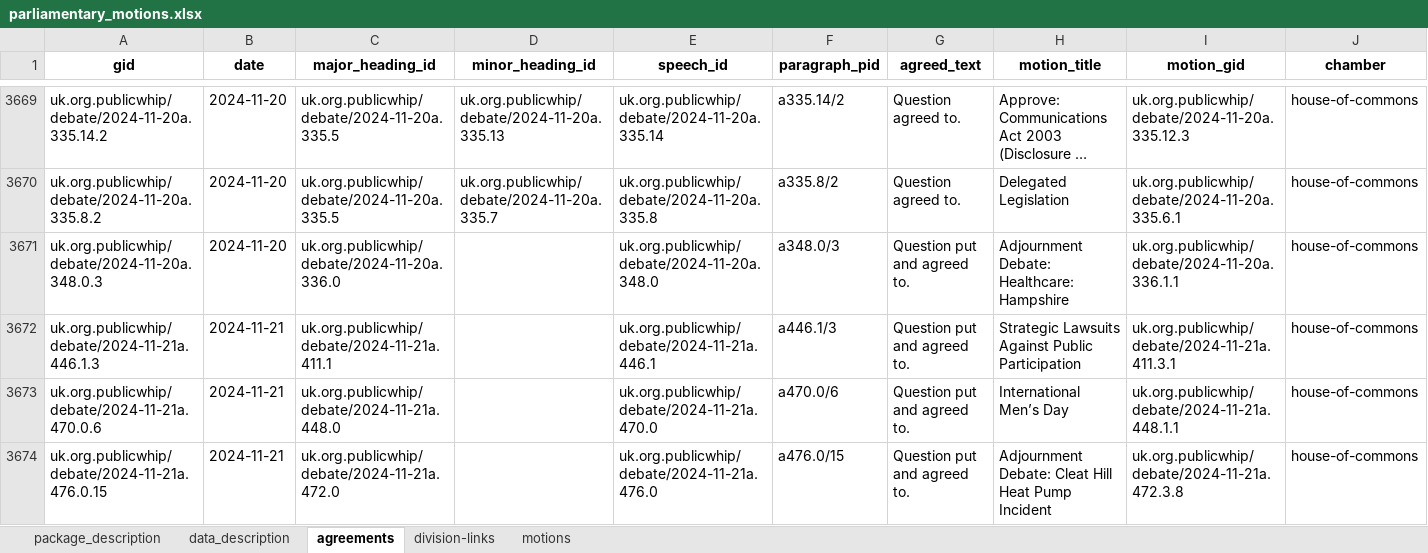
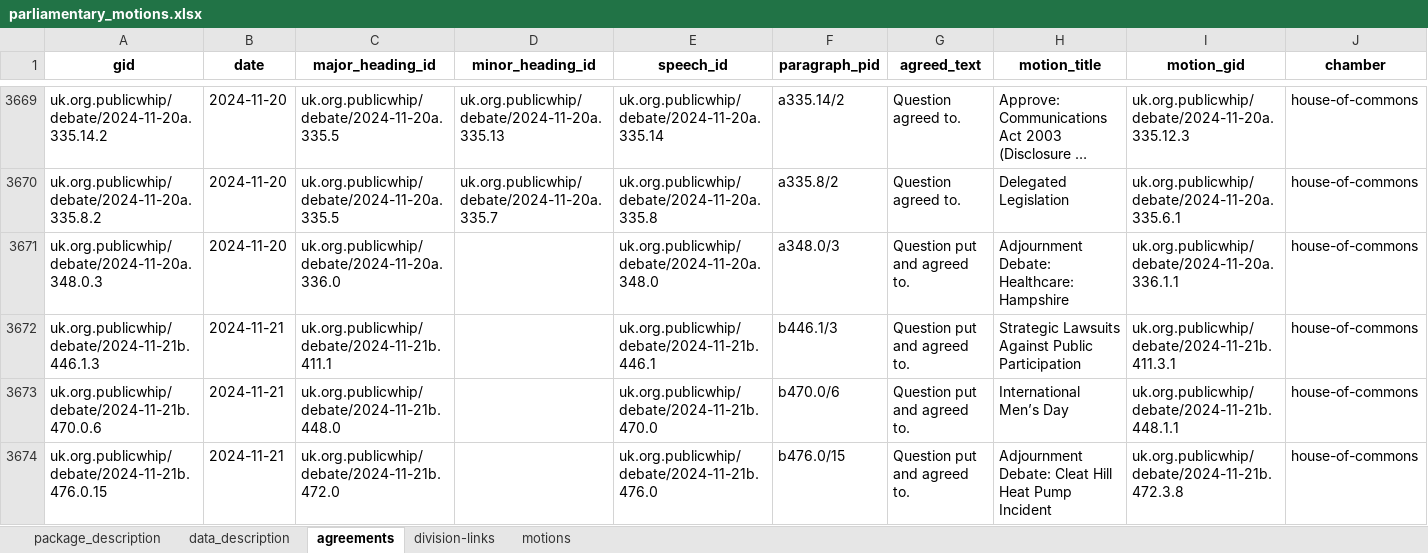
Before and after one commit to mysociety/parl-motion-detector, an Excel workbook: docs/data/parliamentary_motions/0.1.0/parliamentary_motions.xlsx, sheet agreements, drawn as a sheet; only a part is shown, gaps mark what is left out; long unchanged cells end in …; values as stored, in another font and other column widths than the file's, no borders; the diff covers the shown part only; the diff names each change by its address in the sheet, - before the commit and + after, or states it on an @@ line.

```diff
--- a/docs/data/parliamentary_motions/0.1.0/parliamentary_motions.xlsx (sheet agreements)
+++ b/docs/data/parliamentary_motions/0.1.0/parliamentary_motions.xlsx (sheet agreements)
-A3672 (gid): uk.org.publicwhip/debate/2024-11-21a.446.1.3
+A3672 (gid): uk.org.publicwhip/debate/2024-11-21b.446.1.3
-C3672 (major_heading_id): uk.org.publicwhip/debate/2024-11-21a.411.1
+C3672 (major_heading_id): uk.org.publicwhip/debate/2024-11-21b.411.1
-E3672 (speech_id): uk.org.publicwhip/debate/2024-11-21a.446.1
+E3672 (speech_id): uk.org.publicwhip/debate/2024-11-21b.446.1
-F3672 (paragraph_pid): a446.1/3
+F3672 (paragraph_pid): b446.1/3
-I3672 (motion_gid): uk.org.publicwhip/debate/2024-11-21a.411.3.1
+I3672 (motion_gid): uk.org.publicwhip/debate/2024-11-21b.411.3.1
-A3673 (gid): uk.org.publicwhip/debate/2024-11-21a.470.0.6
+A3673 (gid): uk.org.publicwhip/debate/2024-11-21b.470.0.6
-C3673 (major_heading_id): uk.org.publicwhip/debate/2024-11-21a.448.0
+C3673 (major_heading_id): uk.org.publicwhip/debate/2024-11-21b.448.0
-E3673 (speech_id): uk.org.publicwhip/debate/2024-11-21a.470.0
+E3673 (speech_id): uk.org.publicwhip/debate/2024-11-21b.470.0
-F3673 (paragraph_pid): a470.0/6
+F3673 (paragraph_pid): b470.0/6
-I3673 (motion_gid): uk.org.publicwhip/debate/2024-11-21a.448.1.1
+I3673 (motion_gid): uk.org.publicwhip/debate/2024-11-21b.448.1.1
-A3674 (gid): uk.org.publicwhip/debate/2024-11-21a.476.0.15
+A3674 (gid): uk.org.publicwhip/debate/2024-11-21b.476.0.15
-C3674 (major_heading_id): uk.org.publicwhip/debate/2024-11-21a.472.0
+C3674 (major_heading_id): uk.org.publicwhip/debate/2024-11-21b.472.0
-E3674 (speech_id): uk.org.publicwhip/debate/2024-11-21a.476.0
+E3674 (speech_id): uk.org.publicwhip/debate/2024-11-21b.476.0
-F3674 (paragraph_pid): a476.0/15
+F3674 (paragraph_pid): b476.0/15
-I3674 (motion_gid): uk.org.publicwhip/debate/2024-11-21a.472.3.8
+I3674 (motion_gid): uk.org.publicwhip/debate/2024-11-21b.472.3.8
```
Also changed, not shown: 27 edited cells elsewhere in this sheet, sheet motions, docs/data/parliamentary_motions/0.1/parliamentary_motions.xlsx, docs/data/parliamentary_motions/0/parliamentary_motions.xlsx, 41 other files.
